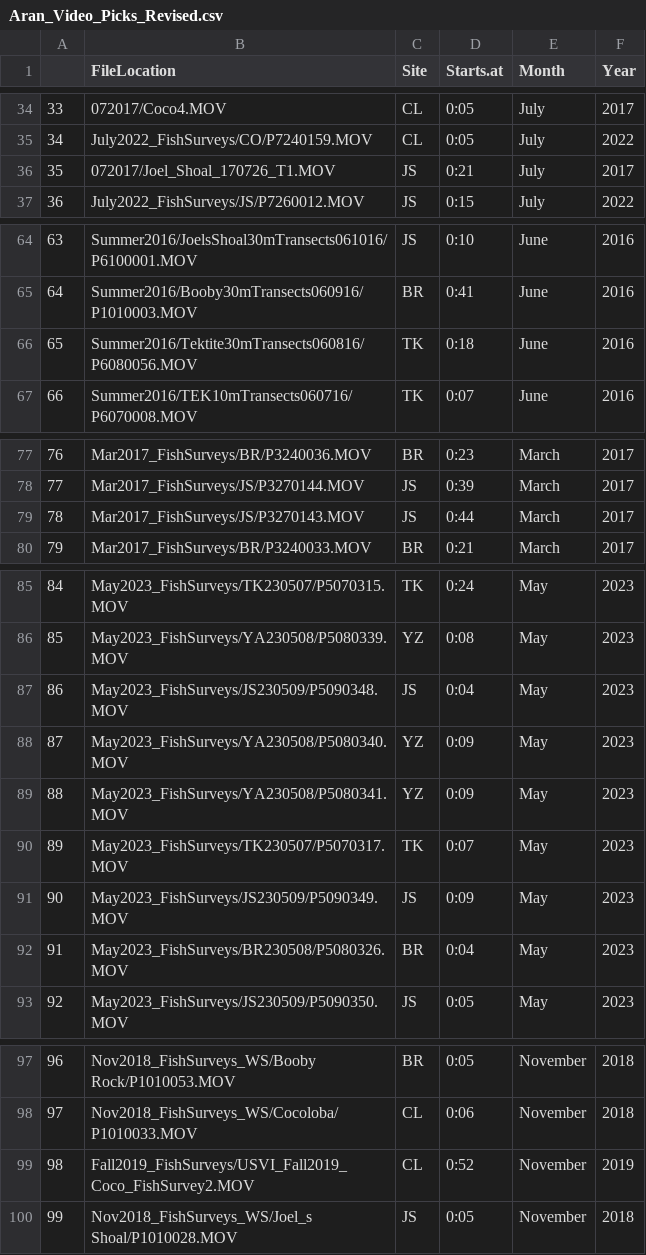
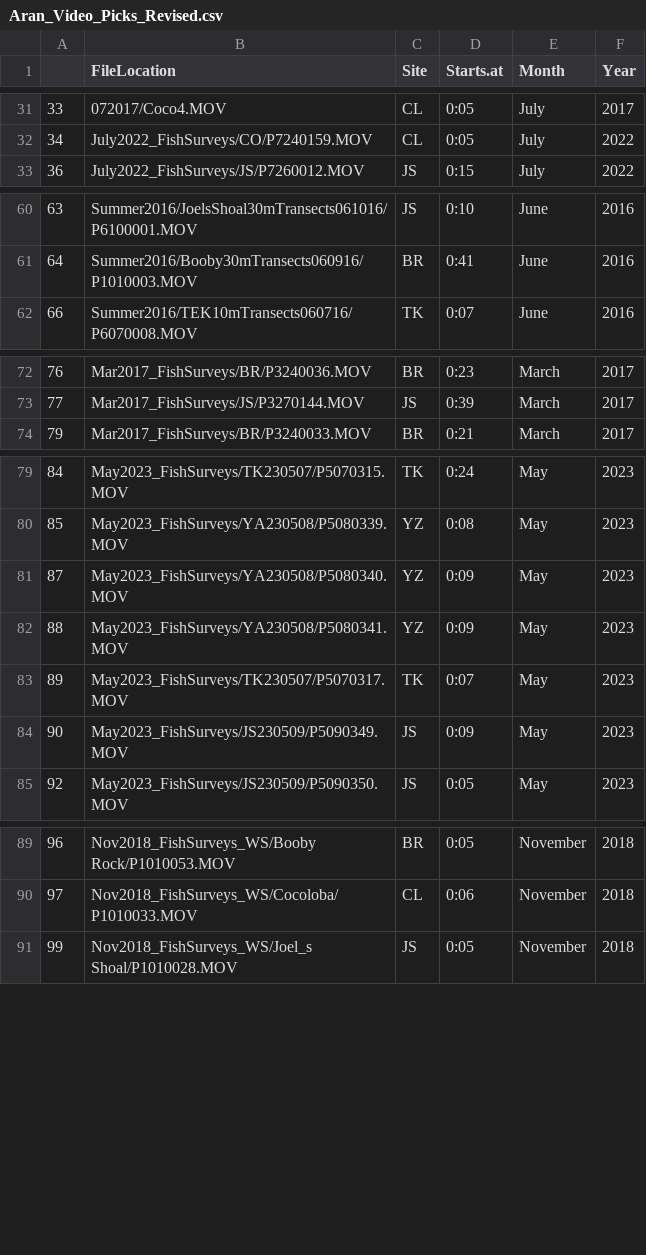
Before and after one commit to dxyang/marine_detection, a CSV file: imerit/Aran_Video_Picks_Revised.csv, drawn as a sheet; only a part is shown, gaps mark what is left out; the diff covers the shown part only.

```diff
--- a/imerit/Aran_Video_Picks_Revised.csv
+++ b/imerit/Aran_Video_Picks_Revised.csv
@@ -35,3 +32,2 @@
 34,July2022_FishSurveys/CO/P7240159.MOV,CL,0:05,July,2022
-35,072017/Joel_Shoal_170726_T1.MOV,JS,0:21,July,2017
 36,July2022_FishSurveys/JS/P7260012.MOV,JS,0:15,July,2022
@@ -65,3 +61,2 @@
 64,Summer2016/Booby30mTransects060916/P1010003.MOV,BR,0:41,June,2016
-65,Summer2016/Tektite30mTransects060816/P6080056.MOV,TK,0:18,June,2016
 66,Summer2016/TEK10mTransects060716/P6070008.MOV,TK,0:07,June,2016
@@ -78,3 +73,2 @@
 77,Mar2017_FishSurveys/JS/P3270144.MOV,JS,0:39,March,2017
-78,Mar2017_FishSurveys/JS/P3270143.MOV,JS,0:44,March,2017
 79,Mar2017_FishSurveys/BR/P3240033.MOV,BR,0:21,March,2017
@@ -86,3 +80,2 @@
 85,May2023_FishSurveys/YA230508/P5080339.MOV,YZ,0:08,May,2023
-86,May2023_FishSurveys/JS230509/P5090348.MOV,JS,0:04,May,2023
 87,May2023_FishSurveys/YA230508/P5080340.MOV,YZ,0:09,May,2023
@@ -91,3 +84,2 @@
 90,May2023_FishSurveys/JS230509/P5090349.MOV,JS,0:09,May,2023
-91,May2023_FishSurveys/BR230508/P5080326.MOV,BR,0:04,May,2023
 92,May2023_FishSurveys/JS230509/P5090350.MOV,JS,0:05,May,2023
@@ -98,3 +90,2 @@
 97,Nov2018_FishSurveys_WS/Cocoloba/P1010033.MOV,CL,0:06,November,2018
-98,Fall2019_FishSurveys/USVI_Fall2019_Coco_FishSurvey2.MOV,CL,0:52,November,2019
 99,Nov2018_FishSurveys_WS/Joel_s Shoal/P1010028.MOV,JS,0:05,November,2018
```
Also changed, not shown: 11 removed rows elsewhere in this file.
